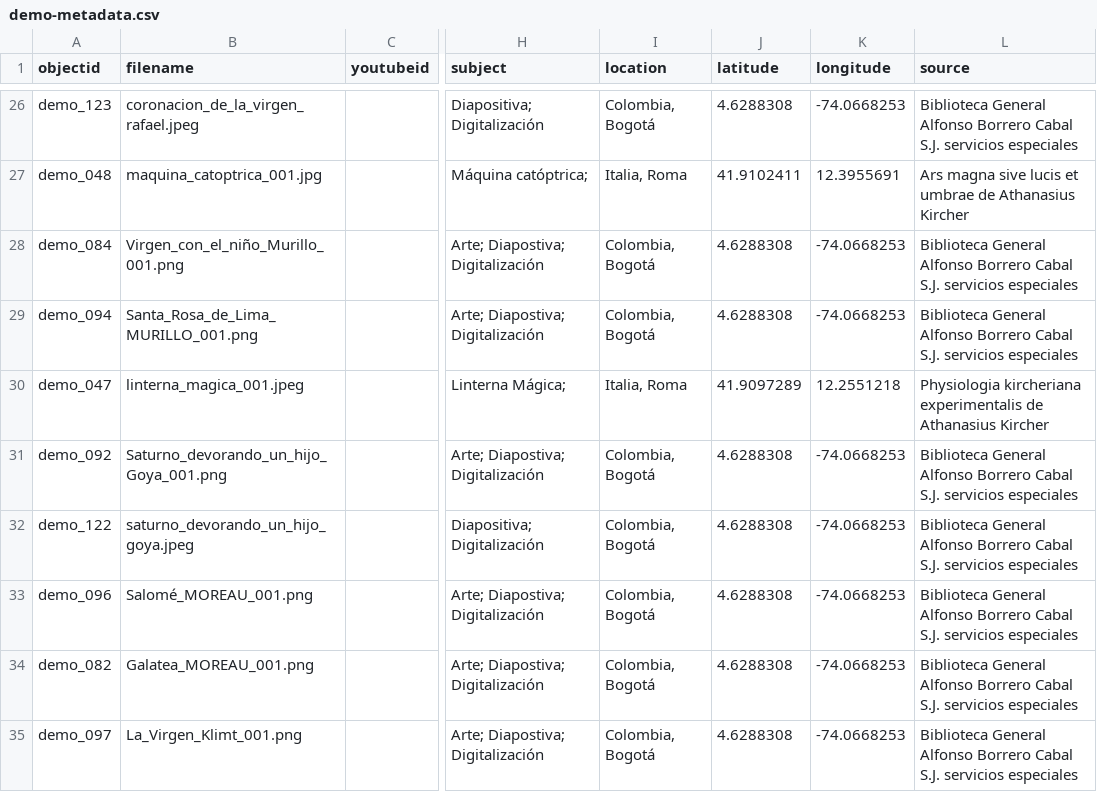
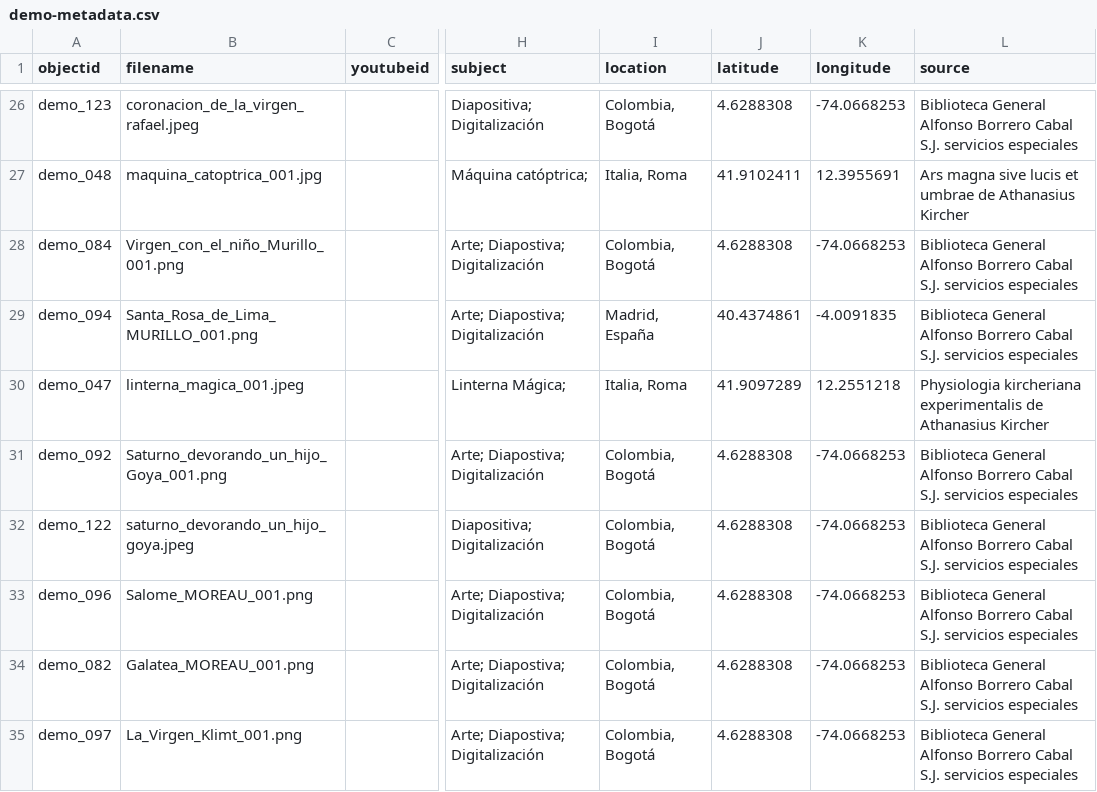
Before and after one commit to cdigitaljaveriana/collectionbuilder-gh, a CSV file: _data/demo-metadata.csv, drawn as a sheet; only a part is shown, gaps mark what is left out; the diff names each change by its address in the sheet, - before the commit and + after, or states it on an @@ line.

Commit message:
data

```diff
--- a/_data/demo-metadata.csv
+++ b/_data/demo-metadata.csv
-I29 (location): Colombia, Bogotá
+I29 (location): Madrid, España
-J29 (latitude): 4.6288308
+J29 (latitude): 40.4374861
-K29 (longitude): -74.0668253
+K29 (longitude): -4.0091835
-B33 (filename): Salomé_MOREAU_001.png
+B33 (filename): Salome_MOREAU_001.png
```
